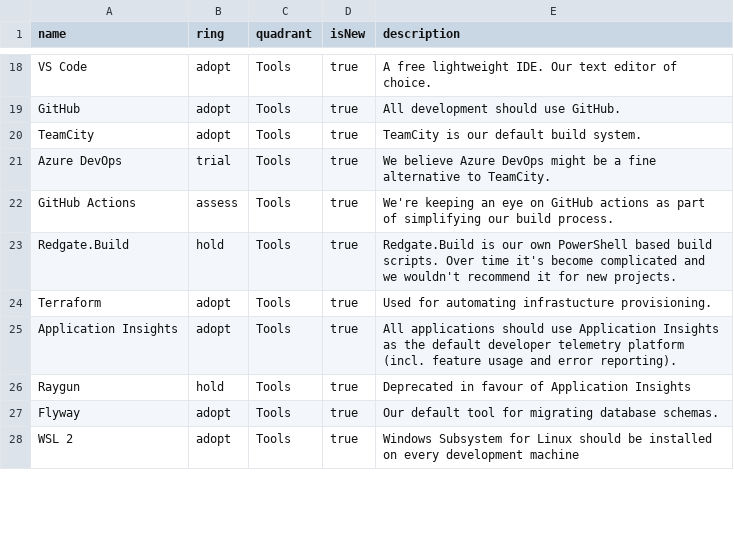
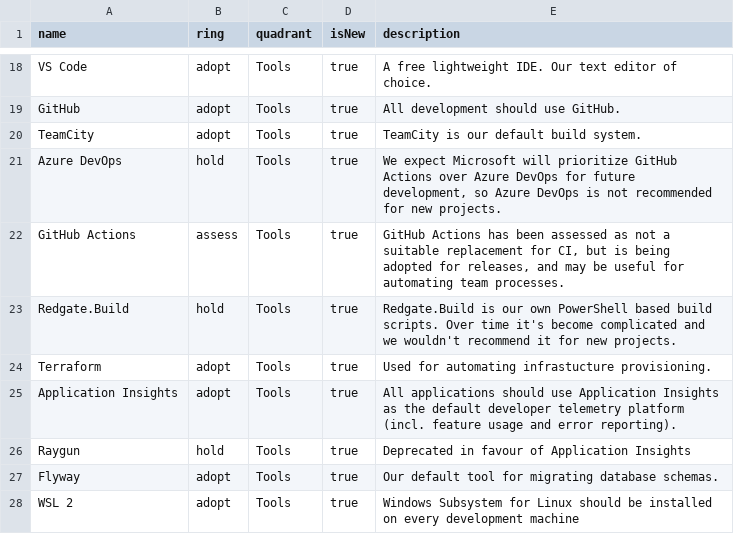
Before and after one commit to red-gate/Tech-Radar, a CSV file: radar.csv, drawn as a sheet; only a part is shown, gaps mark what is left out.

Commit message:
Update ring & description for CI systems
- Updated Azure DevOps to hold, as my understanding is that Microsoft will prioritize GitHub Actions over Azure DevOps for new features/long term preferred solution etc.
- Updated GitHub Actions with the outcome of the timebox team to investigate it

```diff
--- a/radar.csv
+++ b/radar.csv
@@ -20,4 +20,4 @@
 "TeamCity",adopt,"Tools",true,"TeamCity is our default build system."
-"Azure DevOps",trial,"Tools",true,"We believe Azure DevOps might be a fine alternative to TeamCity."
-"GitHub Actions",assess,"Tools",true,"We're keeping an eye on GitHub actions as part of simplifying our build process."
+"Azure DevOps",hold,"Tools",true,"We expect Microsoft will prioritize GitHub Actions over Azure DevOps for future development, so Azure DevOps is not recommended for new projects."
+"GitHub Actions",assess,"Tools",true,"GitHub Actions has been assessed as not a suitable replacement for CI, but is being adopted for releases, and may be useful for automating team processes."
 "Redgate.Build",hold,"Tools",true,"Redgate.Build is our own PowerShell based build scripts. Over time it's become complicated and we wouldn't recommend it for new projects."
```
